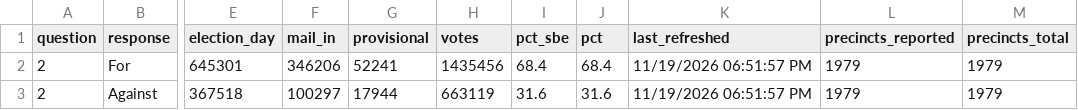
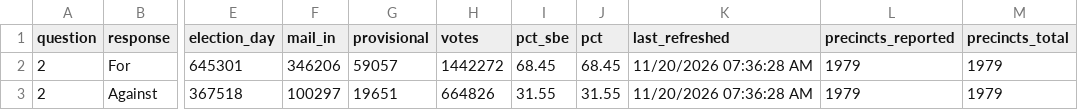
Before and after one commit to Sammyliu0606/midterm_result, a CSV file: data/live/master/q2_statewide.csv, drawn as a sheet; only a part is shown, gaps mark what is left out; the diff names each change by its address in the sheet, - before the commit and + after, or states it on an @@ line.

```diff
--- a/data/live/master/q2_statewide.csv
+++ b/data/live/master/q2_statewide.csv
-G2 (provisional): 52241
+G2 (provisional): 59057
-H2 (votes): 1435456
+H2 (votes): 1442272
-I2 (pct_sbe): 68.4
+I2 (pct_sbe): 68.45
-J2 (pct): 68.4
+J2 (pct): 68.45
-K2:K3 (last_refreshed): 11/19/2026 06:51:57 PM
+K2:K3 (last_refreshed): 11/20/2026 07:36:28 AM
-G3 (provisional): 17944
+G3 (provisional): 19651
-H3 (votes): 663119
+H3 (votes): 664826
-I3 (pct_sbe): 31.6
+I3 (pct_sbe): 31.55
-J3 (pct): 31.6
+J3 (pct): 31.55
```
Also changed, not shown: data/live/flourish/flourish_gov_map.csv, data/live/flourish/flourish_moore_shift.csv, 17 other files.
